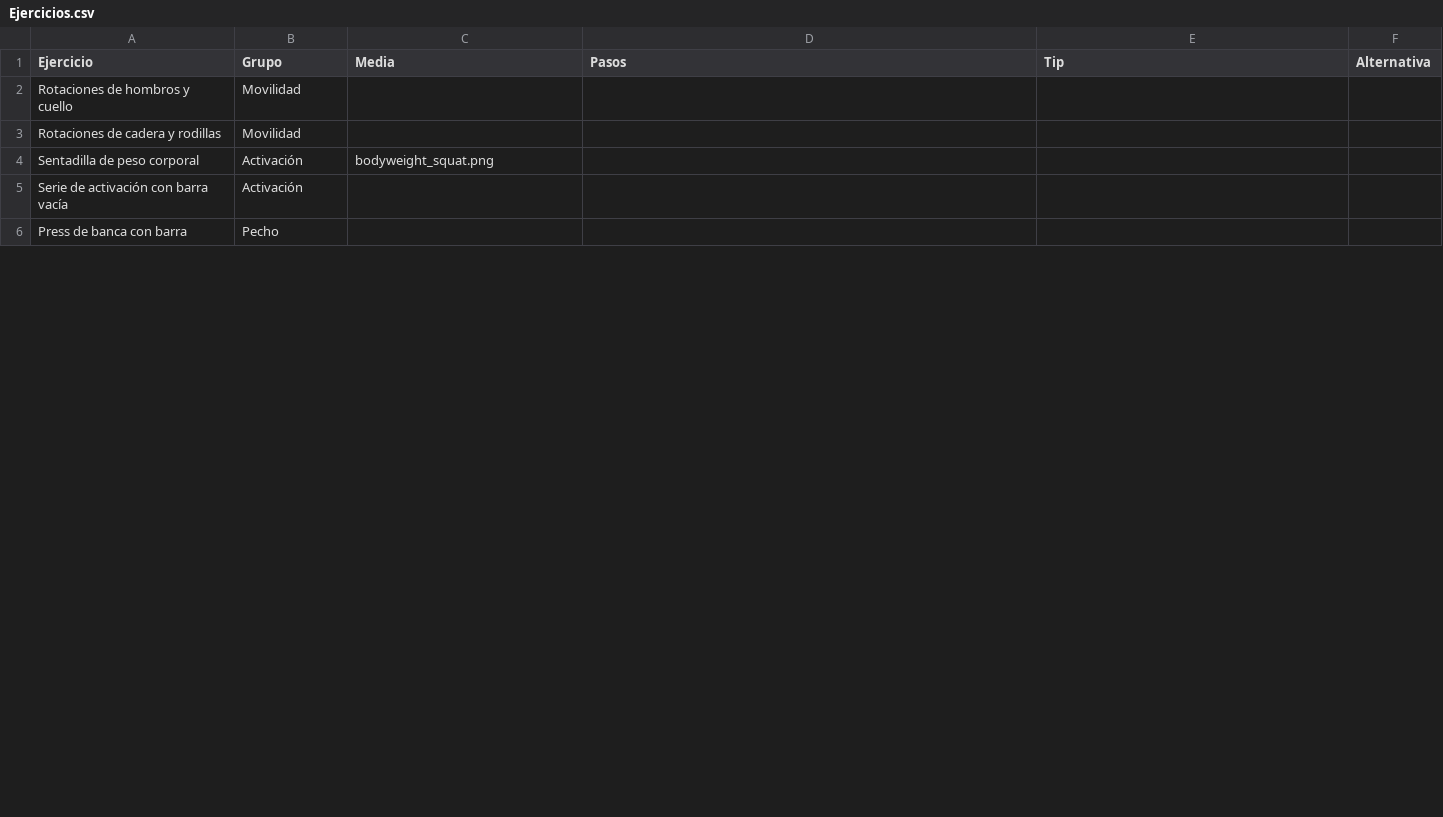
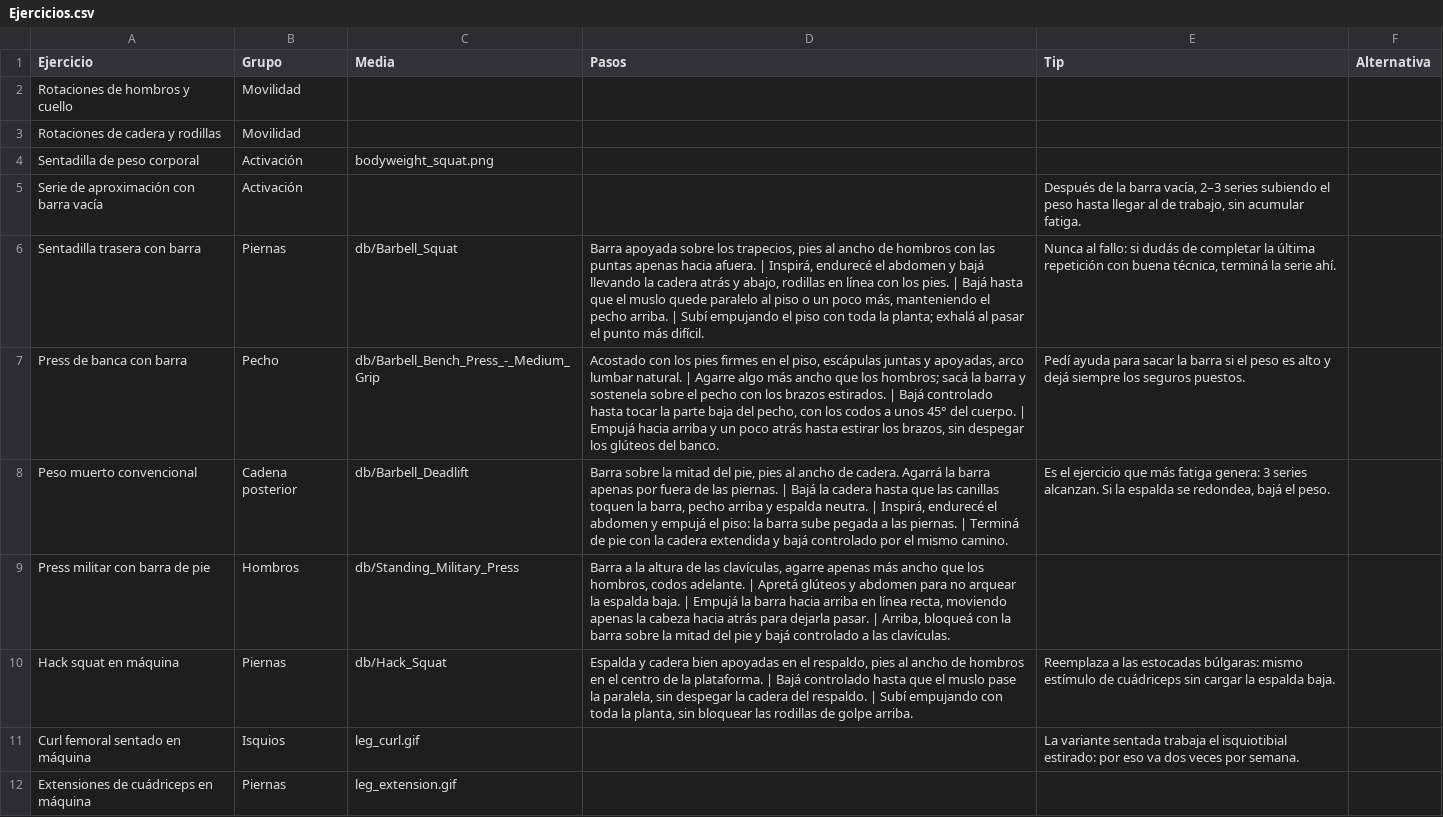
Before and after one commit to mateooppen/Rutina-Tracker, a CSV file: plantilla/Ejercicios.csv, drawn as a sheet; only a part is shown; the diff covers the shown part only.

```diff
--- a/plantilla/Ejercicios.csv
+++ b/plantilla/Ejercicios.csv
@@ -4,3 +4,9 @@
 "Sentadilla de peso corporal","Activación","bodyweight_squat.png","","",""
-"Serie de activación con barra vacía","Activación","","","",""
-"Press de banca con barra","Pecho","","","",""
+"Serie de aproximación con barra vacía","Activación","","","Después de la barra vacía, 2–3 series subiendo el peso hasta llegar al de trabajo, sin acumular fatiga.",""
+"Sentadilla trasera con barra","Piernas","db/Barbell_Squat","Barra apoyada sobre los trapecios, pies al ancho de hombros con las puntas apenas hacia afuera. | Inspirá, endurecé el abdomen y bajá llevando la cadera atrás y abajo, rodillas en línea con los pies. | Bajá hasta que el muslo quede paralelo al piso o un poco más, manteniendo el pecho arriba. | Subí empujando el piso con toda la planta; exhalá al pasar el punto más difícil.","Nunca al fallo: si dudás de completar la última repetición con buena técnica, terminá la serie ahí.",""
+"Press de banca con barra","Pecho","db/Barbell_Bench_Press_-_Medium_Grip","Acostado con los pies firmes en el piso, escápulas juntas y apoyadas, arco lumbar natural. | Agarre algo más ancho que los hombros; sacá la barra y sostenela sobre el pecho con los brazos estirados. | Bajá controlado hasta tocar la parte baja del pecho, con los codos a unos 45° del cuerpo. | Empujá hacia arriba y un poco atrás hasta estirar los brazos, sin despegar los glúteos del banco.","Pedí ayuda para sacar la barra si el peso es alto y dejá siempre los seguros puestos.",""
+"Peso muerto convencional","Cadena posterior","db/Barbell_Deadlift","Barra sobre la mitad del pie, pies al ancho de cadera. Agarrá la barra apenas por fuera de las piernas. | Bajá la cadera hasta que las canillas toquen la barra, pecho arriba y espalda neutra. | Inspirá, endurecé el abdomen y empujá el piso: la barra sube pegada a las piernas. | Terminá de pie con la cadera extendida y bajá controlado por el mismo camino.","Es el ejercicio que más fatiga genera: 3 series alcanzan. Si la espalda se redondea, bajá el peso.",""
+"Press militar con barra de pie","Hombros","db/Standing_Military_Press","Barra a la altura de las clavículas, agarre apenas más ancho que los hombros, codos adelante. | Apretá glúteos y abdomen para no arquear la espalda baja. | Empujá la barra hacia arriba en línea recta, moviendo apenas la cabeza hacia atrás para dejarla pasar. | Arriba, bloqueá con la barra sobre la mitad del pie y bajá controlado a las clavículas.","",""
+"Hack squat en máquina","Piernas","db/Hack_Squat","Espalda y cadera bien apoyadas en el respaldo, pies al ancho de hombros en el centro de la plataforma. | Bajá controlado hasta que el muslo pase la paralela, sin despegar la cadera del respaldo. | Subí empujando con toda la planta, sin bloquear las rodillas de golpe arriba.","Reemplaza a las estocadas búlgaras: mismo estímulo de cuádriceps sin cargar la espalda baja.",""
+"Curl femoral sentado en máquina","Isquios","leg_curl.gif","","La variante sentada trabaja el isquiotibial estirado: por eso va dos veces por semana.",""
+"Extensiones de cuádriceps en máquina","Piernas","leg_extension.gif","","",""
```
Also changed, not shown: 7 added rows, 31 removed rows, 2 moved rows and 3 edited cells elsewhere in this file, plantilla/Rutinas.csv, 39 other files.
